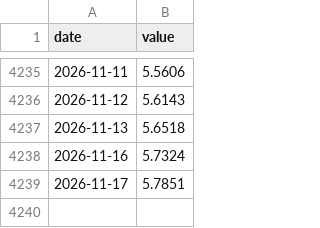
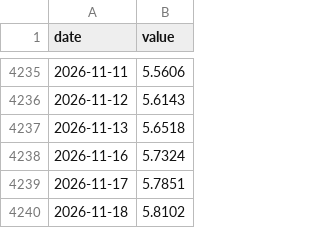
Before and after one commit to FelipeYabiko/indicadores-br, a CSV file: data/dolar.csv, drawn as a sheet; only a part is shown, gaps mark what is left out.

```diff
--- a/data/dolar.csv
+++ b/data/dolar.csv
@@ -4239 +4239,2 @@ date,value
 2026-11-17,5.7851
+2026-11-18,5.8102
```
Also changed, not shown: data/selic.csv.
